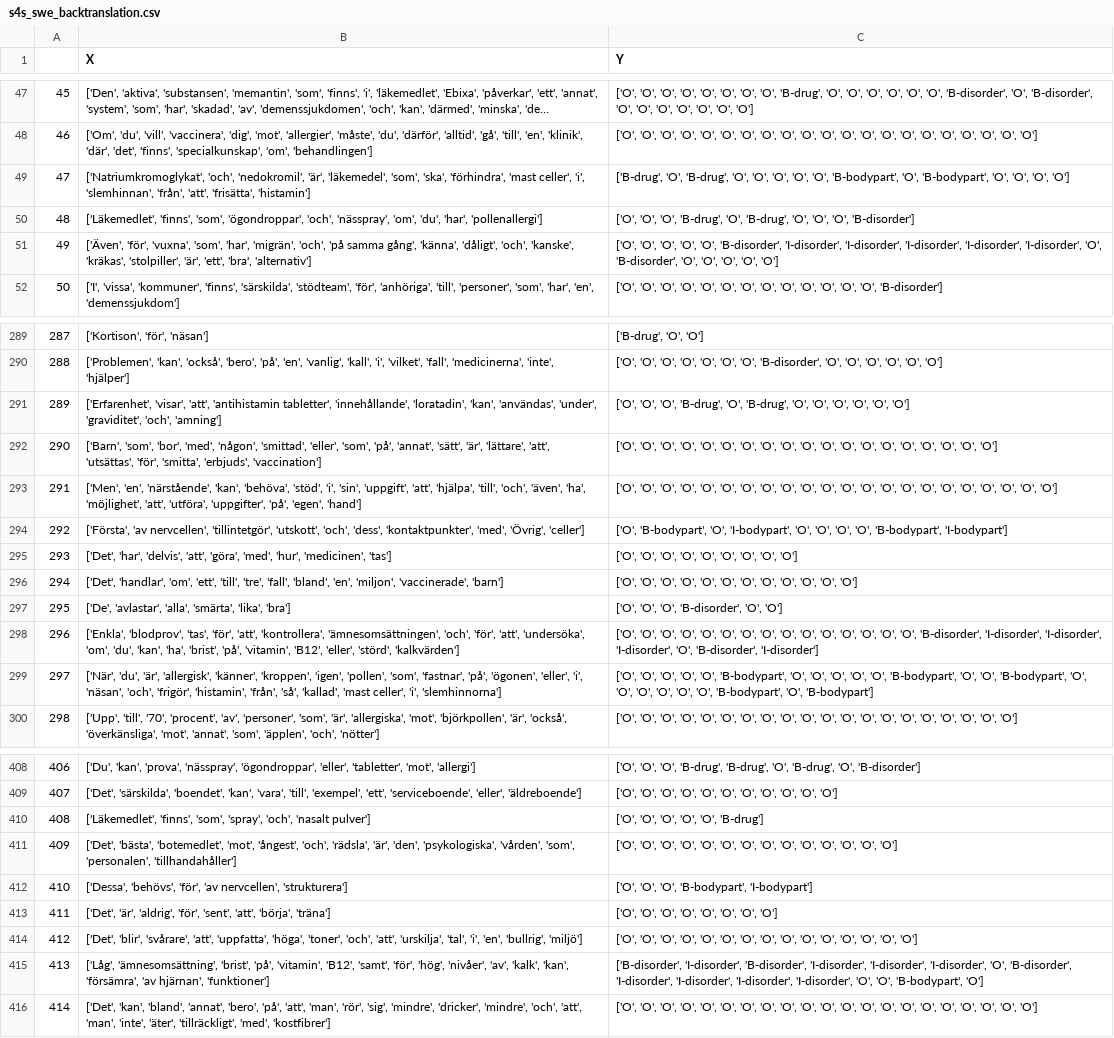
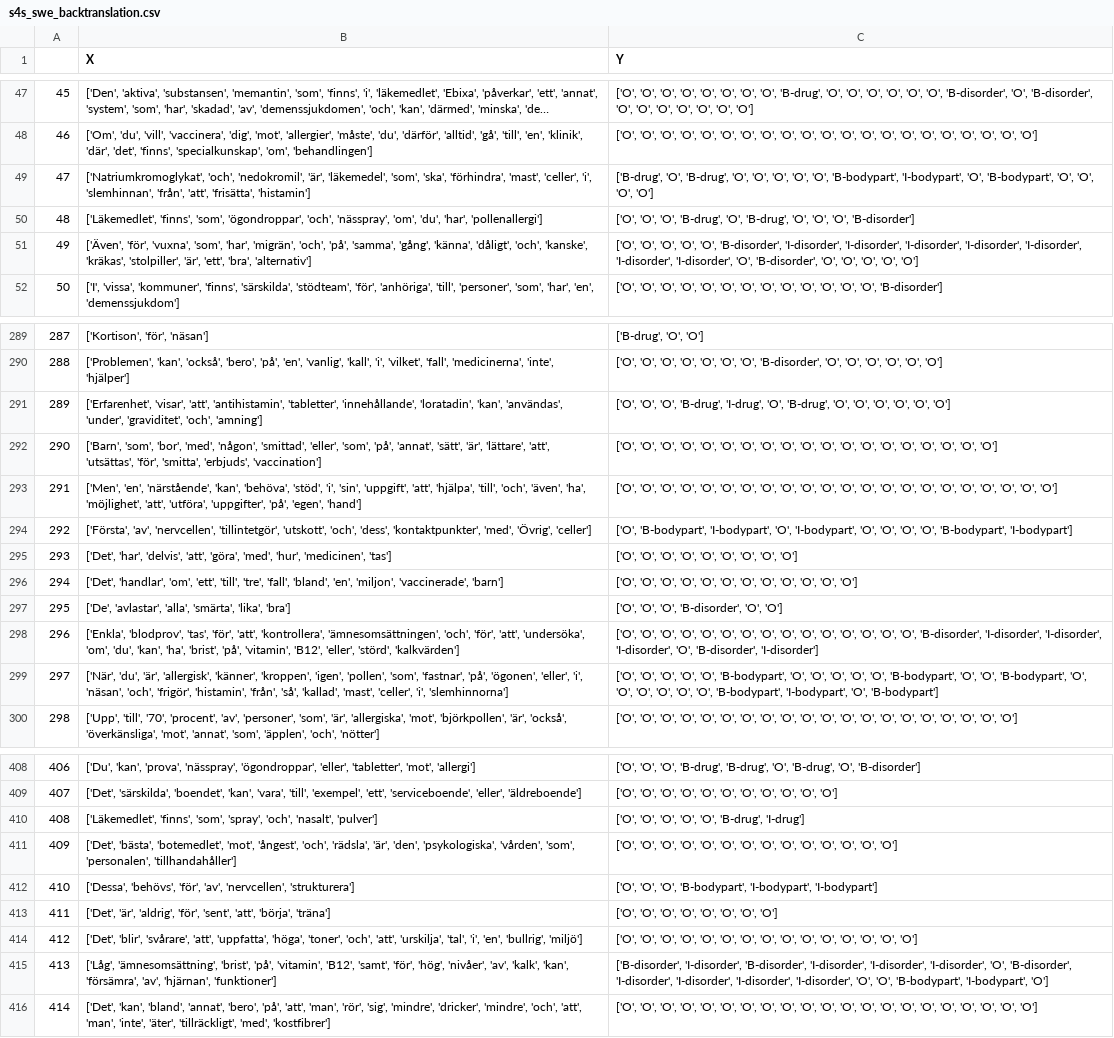
Before and after one commit to lucasros98/files, a CSV file: s4s_swe_backtranslation.csv, drawn as a sheet; only a part is shown, gaps mark what is left out; long unchanged cells end in …; the diff covers the shown part only; the diff names each change by its address in the sheet, - before the commit and + after, or states it on an @@ line.

Commit message:
up

```diff
--- a/s4s_swe_backtranslation.csv
+++ b/s4s_swe_backtranslation.csv
-B49 (X): …'ska', 'förhindra', 'mast celler', 'i', 'slemhinnan',…
+B49 (X): …'ska', 'förhindra', 'mast', 'celler', 'i', 'slemhinnan',…
-C49 (Y): …'O', 'B-bodypart', 'O', 'B-bodypart',…
+C49 (Y): …'O', 'B-bodypart', 'I-bodypart', 'O', 'B-bodypart',…
-B51 (X): …'migrän', 'och', 'på samma gång', 'känna', 'dåligt',…
+B51 (X): …'migrän', 'och', 'på', 'samma', 'gång', 'känna', 'dåligt',…
-C51 (Y): …'I-disorder', 'I-disorder', 'O', 'B-disorder',…
+C51 (Y): …'I-disorder', 'I-disorder', 'I-disorder', 'I-disorder', 'O', 'B-disorder',…
-B291 (X): …'visar', 'att', 'antihistamin tabletter', 'innehållande', 'loratadin',…
+B291 (X): …'visar', 'att', 'antihistamin', 'tabletter', 'innehållande', 'loratadin',…
-C291 (Y): …'O', 'B-drug', 'O', 'B-drug',…
+C291 (Y): …'O', 'B-drug', 'I-drug', 'O', 'B-drug',…
-B294 (X): ['Första', 'av nervcellen', 'tillintetgör', 'utskott',…
+B294 (X): ['Första', 'av', 'nervcellen', 'tillintetgör', 'utskott',…
-C294 (Y): ['O', 'B-bodypart', 'O', 'I-bodypart',…
+C294 (Y): ['O', 'B-bodypart', 'I-bodypart', 'O', 'I-bodypart',…
-B299 (X): …'så', 'kallad', 'mast celler', 'i', 'slemhinnorna']
+B299 (X): …'så', 'kallad', 'mast', 'celler', 'i', 'slemhinnorna']
-C299 (Y): …'O', 'B-bodypart', 'O', 'B-bodypart']
+C299 (Y): …'O', 'B-bodypart', 'I-bodypart', 'O', 'B-bodypart']
-B410 (X): …'spray', 'och', 'nasalt pulver']
+B410 (X): …'spray', 'och', 'nasalt', 'pulver']
-C410 (Y): ['O', 'O', 'O', 'O', 'O', 'B-drug']
+C410 (Y): ['O', 'O', 'O', 'O', 'O', 'B-drug', 'I-drug']
-B412 (X): …'behövs', 'för', 'av nervcellen', 'strukturera']
+B412 (X): …'behövs', 'för', 'av', 'nervcellen', 'strukturera']
-C412 (Y): …'O', 'B-bodypart', 'I-bodypart']
+C412 (Y): …'O', 'B-bodypart', 'I-bodypart', 'I-bodypart']
-B415 (X): …'kan', 'försämra', 'av hjärnan', 'funktioner']
+B415 (X): …'kan', 'försämra', 'av', 'hjärnan', 'funktioner']
-C415 (Y): …'O', 'B-bodypart', 'O']
+C415 (Y): …'O', 'B-bodypart', 'I-bodypart', 'O']
```
Also changed, not shown: 58 edited cells elsewhere in this file.
